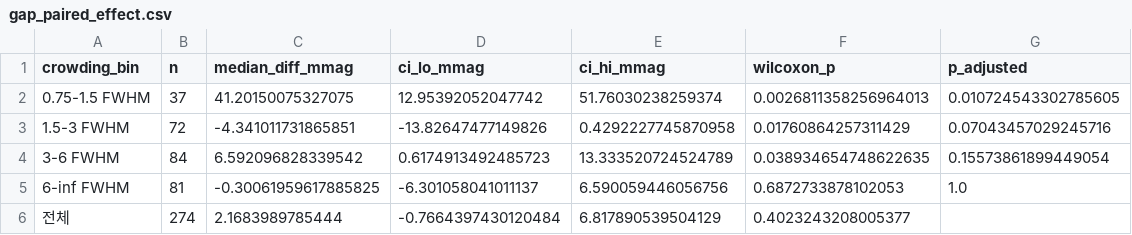
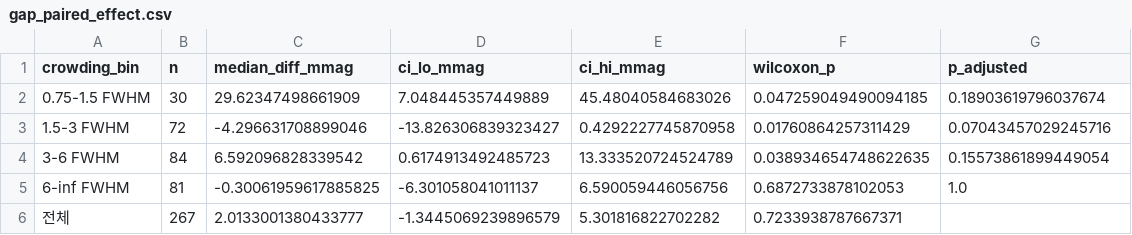
Before and after one commit to Diu1773/APEX_AutomatedPhotometryEXtraction, a CSV file: validation/psf_engines/gap_paired_effect.csv, drawn as a sheet.

```diff
--- a/validation/psf_engines/gap_paired_effect.csv
+++ b/validation/psf_engines/gap_paired_effect.csv
@@ -1,6 +1,6 @@
 crowding_bin,n,median_diff_mmag,ci_lo_mmag,ci_hi_mmag,wilcoxon_p,p_adjusted
-0.75-1.5 FWHM,37,41.20150075327075,12.95392052047742,51.76030238259374,0.0026811358256964013,0.010724543302785605
-1.5-3 FWHM,72,-4.341011731865851,-13.82647477149826,0.4292227745870958,0.01760864257311429,0.07043457029245716
+0.75-1.5 FWHM,30,29.62347498661909,7.048445357449889,45.48040584683026,0.047259049490094185,0.18903619796037674
+1.5-3 FWHM,72,-4.296631708899046,-13.826306839323427,0.4292227745870958,0.01760864257311429,0.07043457029245716
 3-6 FWHM,84,6.592096828339542,0.6174913492485723,13.333520724524789,0.038934654748622635,0.15573861899449054
 6-inf FWHM,81,-0.30061959617885825,-6.301058041011137,6.590059446056756,0.6872733878102053,1.0
-전체,274,2.1683989785444,-0.7664397430120484,6.817890539504129,0.4023243208005377,
+전체,267,2.0133001380433777,-1.3445069239896579,5.301816822702282,0.7233938787667371,
```
Also changed, not shown: validation/psf_engines/recovery_three_engines.csv, 13 other files.
